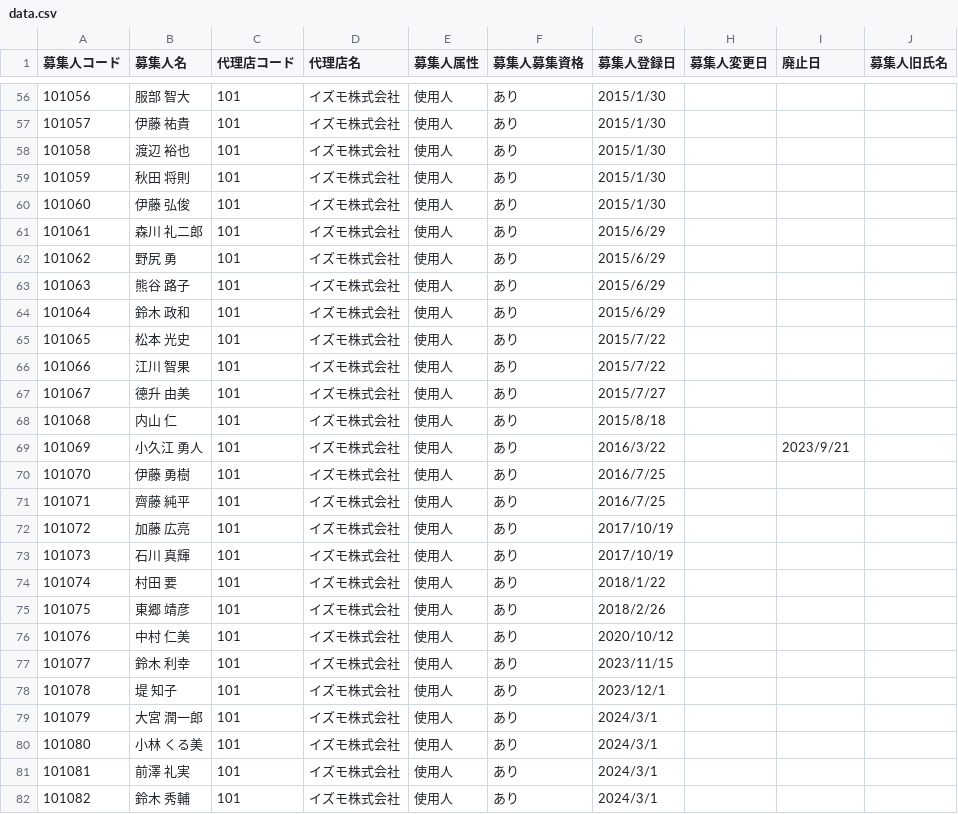
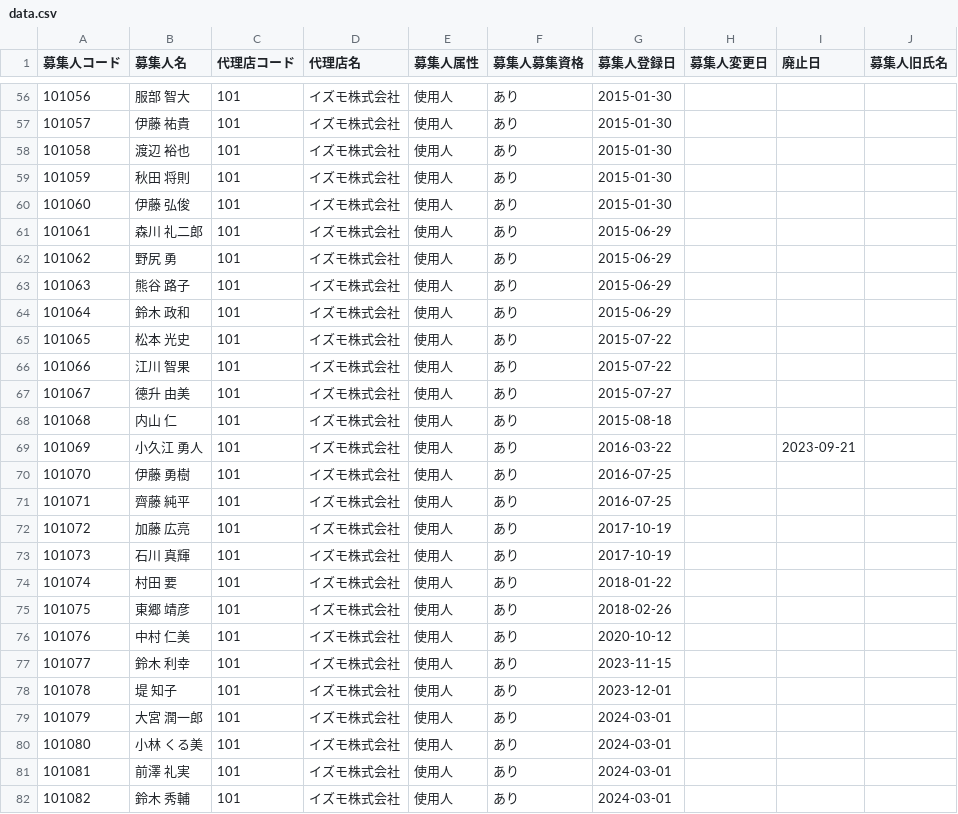
Before and after one commit to kizuna-ssi/sub, a CSV file: csv/data.csv, drawn as a sheet; only a part is shown, gaps mark what is left out; the diff covers the shown part only.

```diff
--- a/csv/data.csv
+++ b/csv/data.csv
@@ -56,27 +56,27 @@
-101056,服部　智大,101,イズモ株式会社,使用人,あり,2015/1/30,,,
-101057,伊藤　祐貴,101,イズモ株式会社,使用人,あり,2015/1/30,,,
-101058,渡辺　裕也,101,イズモ株式会社,使用人,あり,2015/1/30,,,
-101059,秋田　将則,101,イズモ株式会社,使用人,あり,2015/1/30,,,
-101060,伊藤　弘俊,101,イズモ株式会社,使用人,あり,2015/1/30,,,
-101061,森川　礼二郎,101,イズモ株式会社,使用人,あり,2015/6/29,,,
-101062,野尻　勇,101,イズモ株式会社,使用人,あり,2015/6/29,,,
-101063,熊谷　路子,101,イズモ株式会社,使用人,あり,2015/6/29,,,
-101064,鈴木　政和,101,イズモ株式会社,使用人,あり,2015/6/29,,,
-101065,松本　光史,101,イズモ株式会社,使用人,あり,2015/7/22,,,
-101066,江川　智果,101,イズモ株式会社,使用人,あり,2015/7/22,,,
-101067,德升　由美,101,イズモ株式会社,使用人,あり,2015/7/27,,,
-101068,内山　仁,101,イズモ株式会社,使用人,あり,2015/8/18,,,
-101069,小久江　勇人,101,イズモ株式会社,使用人,あり,2016/3/22,,2023/9/21,
-101070,伊藤　勇樹,101,イズモ株式会社,使用人,あり,2016/7/25,,,
-101071,齊藤　純平,101,イズモ株式会社,使用人,あり,2016/7/25,,,
-101072,加藤　広亮,101,イズモ株式会社,使用人,あり,2017/10/19,,,
-101073,石川　真輝,101,イズモ株式会社,使用人,あり,2017/10/19,,,
-101074,村田　要,101,イズモ株式会社,使用人,あり,2018/1/22,,,
-101075,東郷　靖彦,101,イズモ株式会社,使用人,あり,2018/2/26,,,
-101076,中村　仁美,101,イズモ株式会社,使用人,あり,2020/10/12,,,
-101077,鈴木　利幸,101,イズモ株式会社,使用人,あり,2023/11/15,,,
-101078,堤　知子,101,イズモ株式会社,使用人,あり,2023/12/1,,,
-101079,大宮　潤一郎,101,イズモ株式会社,使用人,あり,2024/3/1,,,
-101080,小林　くる美,101,イズモ株式会社,使用人,あり,2024/3/1,,,
-101081,前澤　礼実,101,イズモ株式会社,使用人,あり,2024/3/1,,,
-101082,鈴木　秀輔,101,イズモ株式会社,使用人,あり,2024/3/1,,,
+"101056","服部　智大","101","イズモ株式会社","使用人","あり","2015-01-30","","",""
+"101057","伊藤　祐貴","101","イズモ株式会社","使用人","あり","2015-01-30","","",""
+"101058","渡辺　裕也","101","イズモ株式会社","使用人","あり","2015-01-30","","",""
+"101059","秋田　将則","101","イズモ株式会社","使用人","あり","2015-01-30","","",""
+"101060","伊藤　弘俊","101","イズモ株式会社","使用人","あり","2015-01-30","","",""
+"101061","森川　礼二郎","101","イズモ株式会社","使用人","あり","2015-06-29","","",""
+"101062","野尻　勇","101","イズモ株式会社","使用人","あり","2015-06-29","","",""
+"101063","熊谷　路子","101","イズモ株式会社","使用人","あり","2015-06-29","","",""
+"101064","鈴木　政和","101","イズモ株式会社","使用人","あり","2015-06-29","","",""
+"101065","松本　光史","101","イズモ株式会社","使用人","あり","2015-07-22","","",""
+"101066","江川　智果","101","イズモ株式会社","使用人","あり","2015-07-22","","",""
+"101067","德升　由美","101","イズモ株式会社","使用人","あり","2015-07-27","","",""
+"101068","内山　仁","101","イズモ株式会社","使用人","あり","2015-08-18","","",""
+"101069","小久江　勇人","101","イズモ株式会社","使用人","あり","2016-03-22","","2023-09-21",""
+"101070","伊藤　勇樹","101","イズモ株式会社","使用人","あり","2016-07-25","","",""
+"101071","齊藤　純平","101","イズモ株式会社","使用人","あり","2016-07-25","","",""
+"101072","加藤　広亮","101","イズモ株式会社","使用人","あり","2017-10-19","","",""
+"101073","石川　真輝","101","イズモ株式会社","使用人","あり","2017-10-19","","",""
+"101074","村田　要","101","イズモ株式会社","使用人","あり","2018-01-22","","",""
+"101075","東郷　靖彦","101","イズモ株式会社","使用人","あり","2018-02-26","","",""
+"101076","中村　仁美","101","イズモ株式会社","使用人","あり","2020-10-12","","",""
+"101077","鈴木　利幸","101","イズモ株式会社","使用人","あり","2023-11-15","","",""
+"101078","堤　知子","101","イズモ株式会社","使用人","あり","2023-12-01","","",""
+"101079","大宮　潤一郎","101","イズモ株式会社","使用人","あり","2024-03-01","","",""
+"101080","小林　くる美","101","イズモ株式会社","使用人","あり","2024-03-01","","",""
+"101081","前澤　礼実","101","イズモ株式会社","使用人","あり","2024-03-01","","",""
+"101082","鈴木　秀輔","101","イズモ株式会社","使用人","あり","2024-03-01","","",""
```
Also changed, not shown: 117 edited cells elsewhere in this file.
